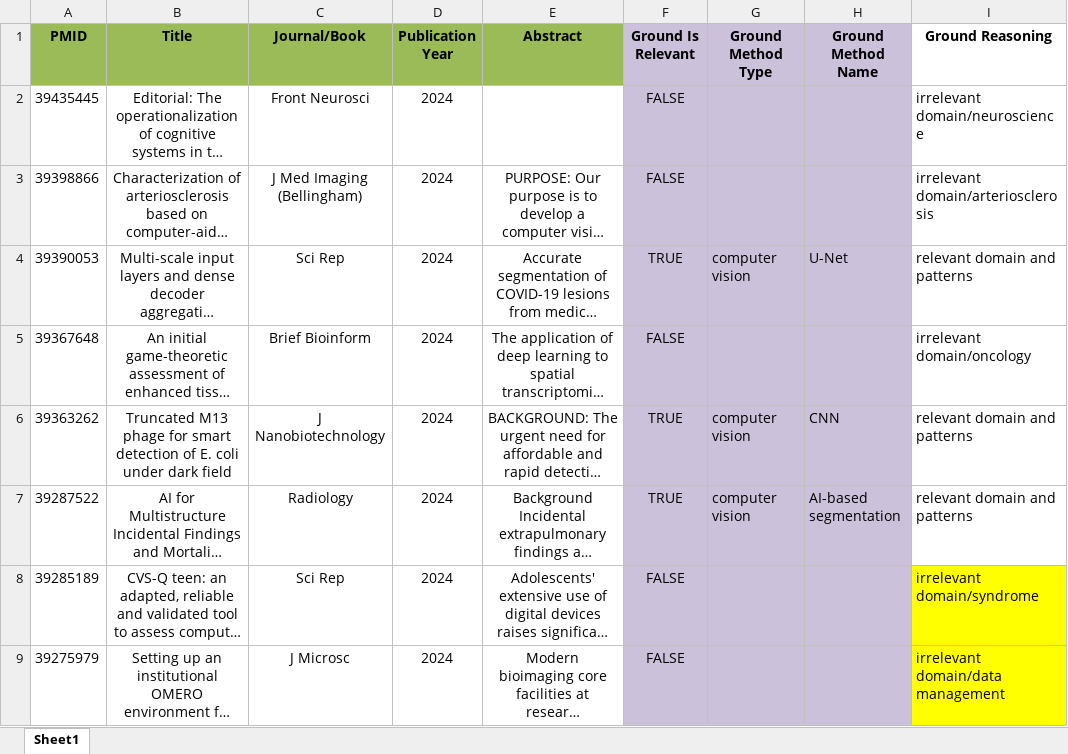
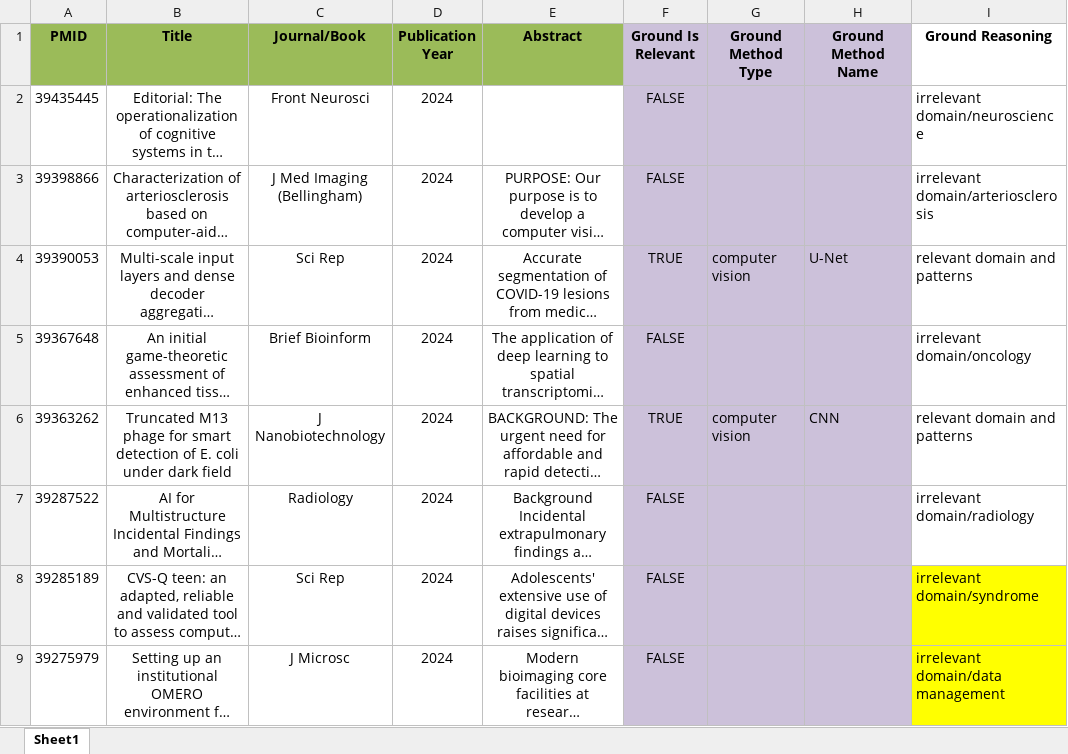
Before and after one commit to aioaneia/semantic-papers-filter, an Excel workbook: data/test_collection_with_abstracts.xlsx, sheet Sheet1, drawn as a sheet; only a part is shown; long unchanged cells end in …; values as stored, in another font and other column widths than the file's, no borders; the diff names each change by its address in the sheet, - before the commit and + after, or states it on an @@ line.

```diff
--- a/data/test_collection_with_abstracts.xlsx (sheet Sheet1)
+++ b/data/test_collection_with_abstracts.xlsx (sheet Sheet1)
-F7 (Ground Is Relevant): TRUE
+F7 (Ground Is Relevant): FALSE
-G7 (Ground Method Type): computer vision
+G7 (Ground Method Type): (empty)
-H7 (Ground Method Name): AI-based segmentation
+H7 (Ground Method Name): (empty)
-I7 (Ground Reasoning): relevant domain and patterns
+I7 (Ground Reasoning): irrelevant domain/radiology
```
Also changed, not shown: 18 other files.
